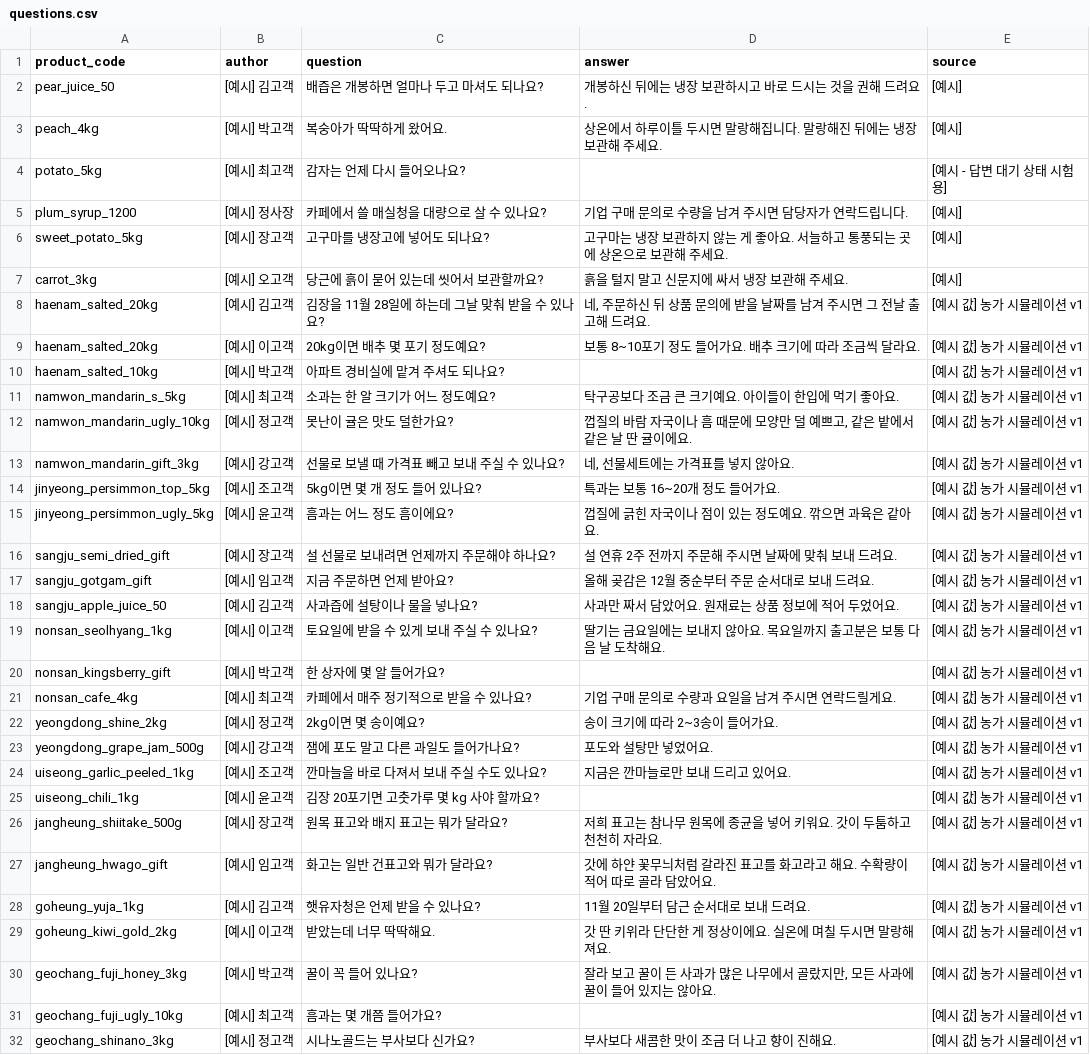
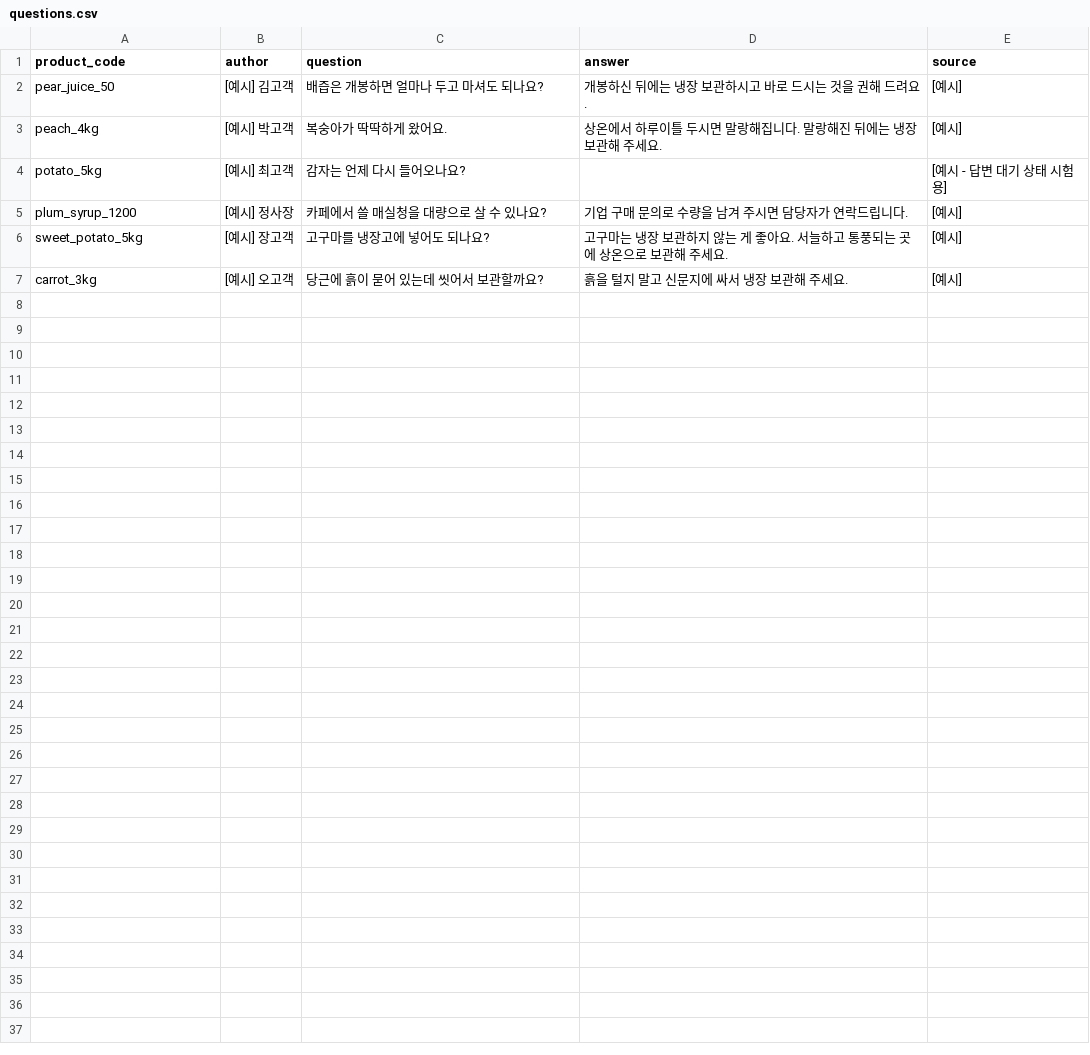
Before and after one commit to dibo1206/ax-board, a CSV file: data/questions.csv, drawn as a sheet; the diff names each change by its address in the sheet, - before the commit and + after, or states it on an @@ line.

```diff
--- a/data/questions.csv
+++ b/data/questions.csv
-row 8: haenam_salted_20kg | [예시] 김고객 | 김장을 11월 28일에 하는데 그날 맞춰 받을 수 있나요? | 네, 주문하신 뒤 상품 문의에 받을 날짜를 남겨 주시면 그 전날 출고해 드려요. | [예시 값] 농가 시뮬레이션 v1
-row 9: haenam_salted_20kg | [예시] 이고객 | 20kg이면 배추 몇 포기 정도예요? | 보통 8~10포기 정도 들어가요. 배추 크기에 따라 조금씩 달라요. | [예시 값] 농가 시뮬레이션 v1
-row 10: haenam_salted_10kg | [예시] 박고객 | 아파트 경비실에 맡겨 주셔도 되나요? |  | [예시 값] 농가 시뮬레이션 v1
-row 11: namwon_mandarin_s_5kg | [예시] 최고객 | 소과는 한 알 크기가 어느 정도예요? | 탁구공보다 조금 큰 크기예요. 아이들이 한입에 먹기 좋아요. | [예시 값] 농가 시뮬레이션 v1
-row 12: namwon_mandarin_ugly_10kg | [예시] 정고객 | 못난이 귤은 맛도 덜한가요? | 껍질의 바람 자국이나 흠 때문에 모양만 덜 예쁘고, 같은 밭에서 같은 날 딴 귤이에요. | [예시 값] 농가 시뮬레이션 v1
-row 13: namwon_mandarin_gift_3kg | [예시] 강고객 | 선물로 보낼 때 가격표 빼고 보내 주실 수 있나요? | 네, 선물세트에는 가격표를 넣지 않아요. | [예시 값] 농가 시뮬레이션 v1
-row 14: jinyeong_persimmon_top_5kg | [예시] 조고객 | 5kg이면 몇 개 정도 들어 있나요? | 특과는 보통 16~20개 정도 들어가요. | [예시 값] 농가 시뮬레이션 v1
-row 15: jinyeong_persimmon_ugly_5kg | [예시] 윤고객 | 흠과는 어느 정도 흠이에요? | 껍질에 긁힌 자국이나 점이 있는 정도예요. 깎으면 과육은 같아요. | [예시 값] 농가 시뮬레이션 v1
-row 16: sangju_semi_dried_gift | [예시] 장고객 | 설 선물로 보내려면 언제까지 주문해야 하나요? | 설 연휴 2주 전까지 주문해 주시면 날짜에 맞춰 보내 드려요. | [예시 값] 농가 시뮬레이션 v1
-row 17: sangju_gotgam_gift | [예시] 임고객 | 지금 주문하면 언제 받아요? | 올해 곶감은 12월 중순부터 주문 순서대로 보내 드려요. | [예시 값] 농가 시뮬레이션 v1
-row 18: sangju_apple_juice_50 | [예시] 김고객 | 사과즙에 설탕이나 물을 넣나요? | 사과만 짜서 담았어요. 원재료는 상품 정보에 적어 두었어요. | [예시 값] 농가 시뮬레이션 v1
-row 19: nonsan_seolhyang_1kg | [예시] 이고객 | 토요일에 받을 수 있게 보내 주실 수 있나요? | 딸기는 금요일에는 보내지 않아요. 목요일까지 출고분은 보통 다음 날 도착해요. | [예시 값] 농가 시뮬레이션 v1
-row 20: nonsan_kingsberry_gift | [예시] 박고객 | 한 상자에 몇 알 들어가요? |  | [예시 값] 농가 시뮬레이션 v1
-row 21: nonsan_cafe_4kg | [예시] 최고객 | 카페에서 매주 정기적으로 받을 수 있나요? | 기업 구매 문의로 수량과 요일을 남겨 주시면 연락드릴게요. | [예시 값] 농가 시뮬레이션 v1
-row 22: yeongdong_shine_2kg | [예시] 정고객 | 2kg이면 몇 송이예요? | 송이 크기에 따라 2~3송이 들어가요. | [예시 값] 농가 시뮬레이션 v1
-row 23: yeongdong_grape_jam_500g | [예시] 강고객 | 잼에 포도 말고 다른 과일도 들어가나요? | 포도와 설탕만 넣었어요. | [예시 값] 농가 시뮬레이션 v1
-row 24: uiseong_garlic_peeled_1kg | [예시] 조고객 | 깐마늘을 바로 다져서 보내 주실 수도 있나요? | 지금은 깐마늘로만 보내 드리고 있어요. | [예시 값] 농가 시뮬레이션 v1
-row 25: uiseong_chili_1kg | [예시] 윤고객 | 김장 20포기면 고춧가루 몇 kg 사야 할까요? |  | [예시 값] 농가 시뮬레이션 v1
-row 26: jangheung_shiitake_500g | [예시] 장고객 | 원목 표고와 배지 표고는 뭐가 달라요? | 저희 표고는 참나무 원목에 종균을 넣어 키워요. 갓이 두툼하고 천천히 자라요. | [예시 값] 농가 시뮬레이션 v1
-row 27: jangheung_hwago_gift | [예시] 임고객 | 화고는 일반 건표고와 뭐가 달라요? | 갓에 하얀 꽃무늬처럼 갈라진 표고를 화고라고 해요. 수확량이 적어 따로 골라 담았어요. | [예시 값] 농가 시뮬레이션 v1
-row 28: goheung_yuja_1kg | [예시] 김고객 | 햇유자청은 언제 받을 수 있나요? | 11월 20일부터 담근 순서대로 보내 드려요. | [예시 값] 농가 시뮬레이션 v1
-row 29: goheung_kiwi_gold_2kg | [예시] 이고객 | 받았는데 너무 딱딱해요. | 갓 딴 키위라 단단한 게 정상이에요. 실온에 며칠 두시면 말랑해져요. | [예시 값] 농가 시뮬레이션 v1
-row 30: geochang_fuji_honey_3kg | [예시] 박고객 | 꿀이 꼭 들어 있나요? | 잘라 보고 꿀이 든 사과가 많은 나무에서 골랐지만, 모든 사과에 꿀이 들어 있지는 않아요. | [예시 값] 농가 시뮬레이션 v1
-row 31: geochang_fuji_ugly_10kg | [예시] 최고객 | 흠과는 몇 개쯤 들어가요? |  | [예시 값] 농가 시뮬레이션 v1
-row 32: geochang_shinano_3kg | [예시] 정고객 | 시나노골드는 부사보다 신가요? | 부사보다 새콤한 맛이 조금 더 나고 향이 진해요. | [예시 값] 농가 시뮬레이션 v1
```
Also changed, not shown: data/chat_eval.csv, data/product_options.csv, 36 other files.
